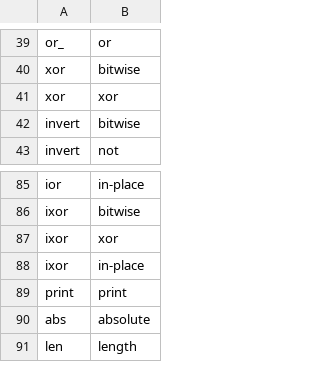
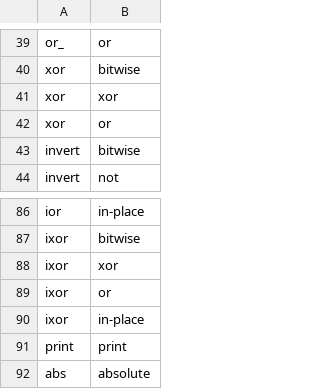
Before and after one commit to sedona-thomas/Database-Project, a CSV file: search/method_keywords.csv, drawn as a sheet; only a part is shown, gaps mark what is left out; the shorter side is filled out with more unchanged rows.

Commit message:
Update method_keywords.csv

```diff
--- a/search/method_keywords.csv
+++ b/search/method_keywords.csv
@@ -41,2 +41,3 @@ xor,bitwise
 xor,xor
+xor,or
 invert,bitwise
@@ -87,2 +88,3 @@ ixor,bitwise
 ixor,xor
+ixor,or
 ixor,in-place
```
